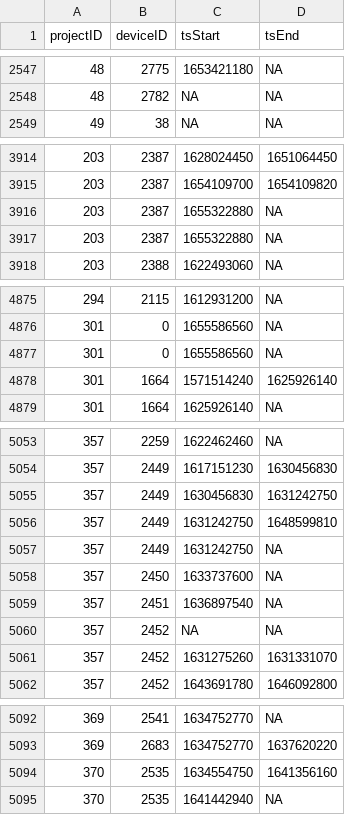
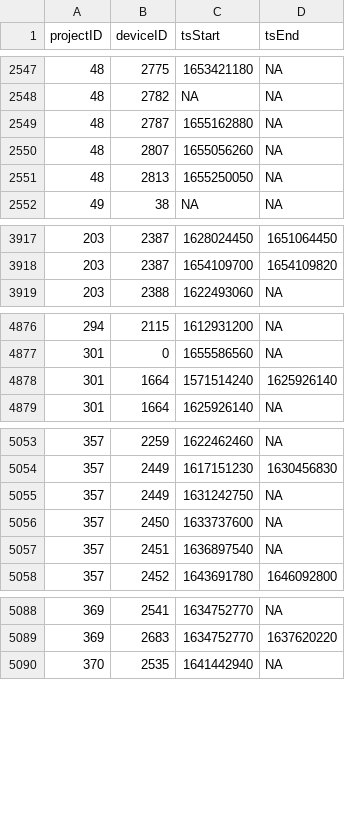
Before and after one commit to MotusWTS/motus-metadata-history, a CSV file: receiver_deployments.csv, drawn as a sheet; only a part is shown, gaps mark what is left out; removed rows and columns are numbered as before the commit, all else as after; the diff covers the shown part only; the diff names each change by its address in the sheet, - before the commit and + after, or states it on an @@ line.

```diff
--- a/receiver_deployments.csv
+++ b/receiver_deployments.csv
+row 2549: 48 | 2787 | 1655162880 | NA
+row 2550: 48 | 2807 | 1655056260 | NA
+row 2551: 48 | 2813 | 1655250050 | NA
-row 3916: 203 | 2387 | 1655322880 | NA
-row 3917: 203 | 2387 | 1655322880 | NA
-row 4877: 301 | 0 | 1655586560 | NA
-row 5055: 357 | 2449 | 1630456830 | 1631242750
-row 5056: 357 | 2449 | 1631242750 | 1648599810
-row 5060: 357 | 2452 | NA | NA
-row 5061: 357 | 2452 | 1631275260 | 1631331070
-row 5094: 370 | 2535 | 1634554750 | 1641356160
```
Also changed, not shown: 2 edited cells elsewhere in this file, 2 other files.
